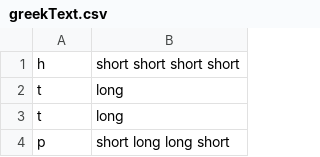
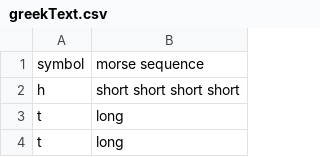
Before and after one commit to zachsowerby/test, a CSV file: firstClue/greekText.csv, drawn as a sheet; only a part is shown; the shorter side is filled out with more unchanged rows.

Commit message:
Update greekText.csv

```diff
--- a/firstClue/greekText.csv
+++ b/firstClue/greekText.csv
@@ -1 +1,2 @@
+symbol,morse sequence
 h,short short short short
```
